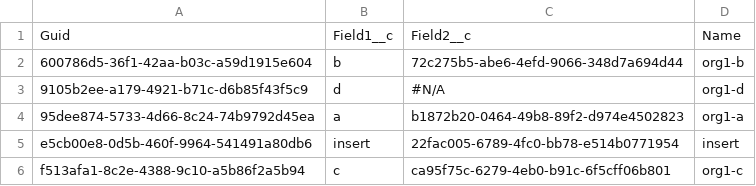
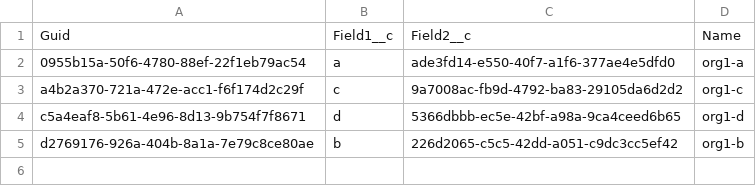
Before and after one commit to wclapier/release-test, a CSV file: Test1__c.csv, drawn as a sheet.

Commit message:
Saved data from the control instance into the repository master branch

```diff
--- a/Test1__c.csv
+++ b/Test1__c.csv
@@ -1,6 +1,5 @@
 "Guid","Field1__c","Field2__c","Name"
-600786d5-36f1-42aa-b03c-a59d1915e604,b,72c275b5-abe6-4efd-9066-348d7a694d44,org1-b
-9105b2ee-a179-4921-b71c-d6b85f43f5c9,d,"#N/A",org1-d
-95dee874-5733-4d66-8c24-74b9792d45ea,a,b1872b20-0464-49b8-89f2-d974e4502823,org1-a
-e5cb00e8-0d5b-460f-9964-541491a80db6,insert,22fac005-6789-4fc0-bb78-e514b0771954,insert
-f513afa1-8c2e-4388-9c10-a5b86f2a5b94,c,ca95f75c-6279-4eb0-b91c-6f5cff06b801,org1-c
+0955b15a-50f6-4780-88ef-22f1eb79ac54,a,ade3fd14-e550-40f7-a1f6-377ae4e5dfd0,org1-a
+a4b2a370-721a-472e-acc1-f6f174d2c29f,c,9a7008ac-fb9d-4792-ba83-29105da6d2d2,org1-c
+c5a4eaf8-5b61-4e96-8d13-9b754f7f8671,d,5366dbbb-ec5e-42bf-a98a-9ca4ceed6b65,org1-d
+d2769176-926a-404b-8a1a-7e79c8ce80ae,b,226d2065-c5c5-42dd-a051-c9dc3cc5ef42,org1-b
```
Also changed, not shown: Test2__c.csv, Test4__c.csv, 1 other file.
